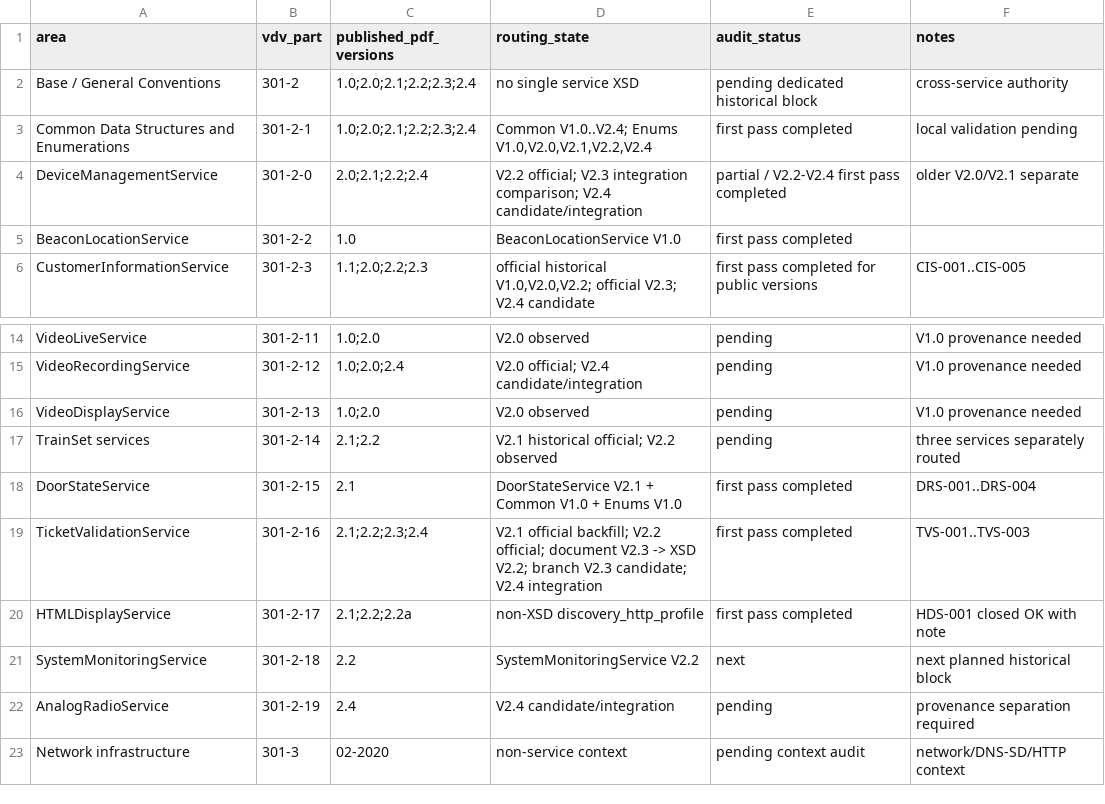
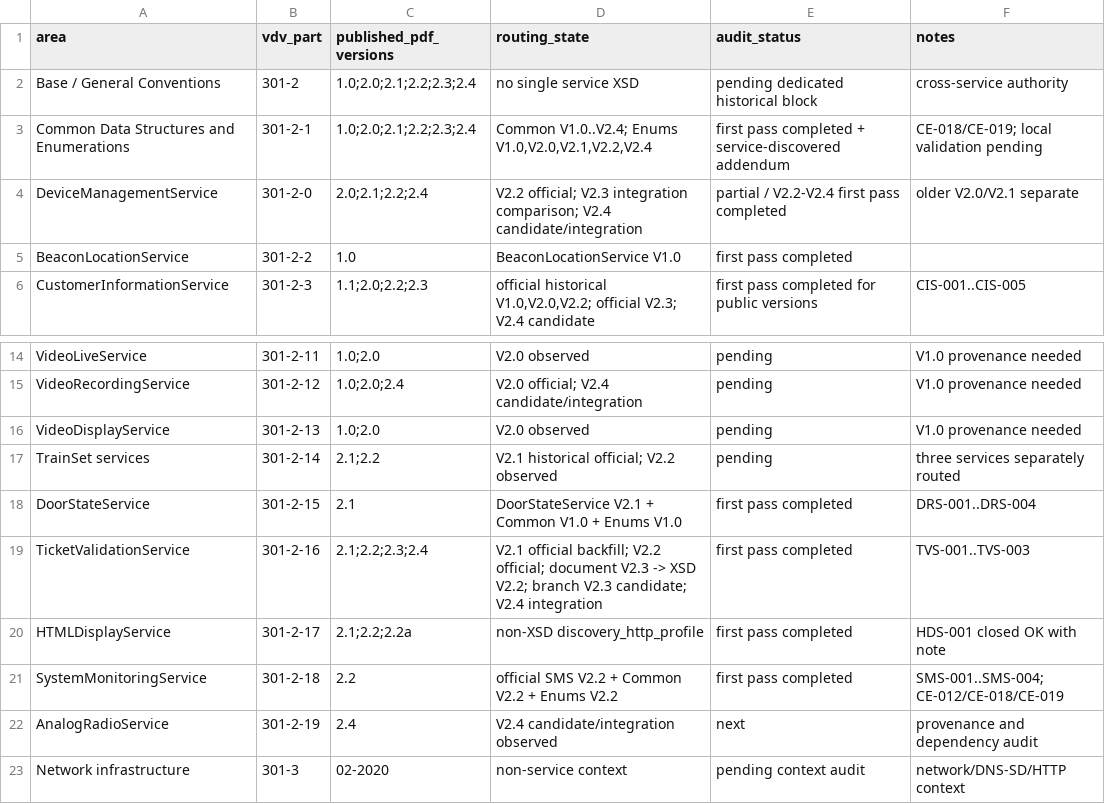
Before and after one commit to MarcLeinenDE/VDV301, a CSV file: docs/pdf_xsd_semantic_audit/generated/audit_scope_matrix.csv, drawn as a sheet; only a part is shown, gaps mark what is left out.

Commit message:
Refresh audit scope after SystemMonitoringService

```diff
--- a/docs/pdf_xsd_semantic_audit/generated/audit_scope_matrix.csv
+++ b/docs/pdf_xsd_semantic_audit/generated/audit_scope_matrix.csv
@@ -2,3 +2,3 @@ area,vdv_part,published_pdf_versions,routing_state,audit_status,notes
 Base / General Conventions,301-2,"1.0;2.0;2.1;2.2;2.3;2.4",no single service XSD,pending dedicated historical block,cross-service authority
-Common Data Structures and Enumerations,301-2-1,"1.0;2.0;2.1;2.2;2.3;2.4","Common V1.0..V2.4; Enums V1.0,V2.0,V2.1,V2.2,V2.4",first pass completed,local validation pending
+Common Data Structures and Enumerations,301-2-1,"1.0;2.0;2.1;2.2;2.3;2.4","Common V1.0..V2.4; Enums V1.0,V2.0,V2.1,V2.2,V2.4",first pass completed + service-discovered addendum,"CE-018/CE-019; local validation pending"
 DeviceManagementService,301-2-0,"2.0;2.1;2.2;2.4","V2.2 official; V2.3 integration comparison; V2.4 candidate/integration",partial / V2.2-V2.4 first pass completed,older V2.0/V2.1 separate
@@ -20,4 +20,4 @@ TicketValidationService,301-2-16,"2.1;2.2;2.3;2.4","V2.1 official backfill; V2.2
 HTMLDisplayService,301-2-17,"2.1;2.2;2.2a",non-XSD discovery_http_profile,first pass completed,HDS-001 closed OK with note
-SystemMonitoringService,301-2-18,2.2,SystemMonitoringService V2.2,next,next planned historical block
-AnalogRadioService,301-2-19,2.4,V2.4 candidate/integration,pending,provenance separation required
+SystemMonitoringService,301-2-18,2.2,"official SMS V2.2 + Common V2.2 + Enums V2.2",first pass completed,"SMS-001..SMS-004; CE-012/CE-018/CE-019"
+AnalogRadioService,301-2-19,2.4,V2.4 candidate/integration observed,next,provenance and dependency audit
 Network infrastructure,301-3,02-2020,non-service context,pending context audit,network/DNS-SD/HTTP context
```
Also changed, not shown: 1 other file.
